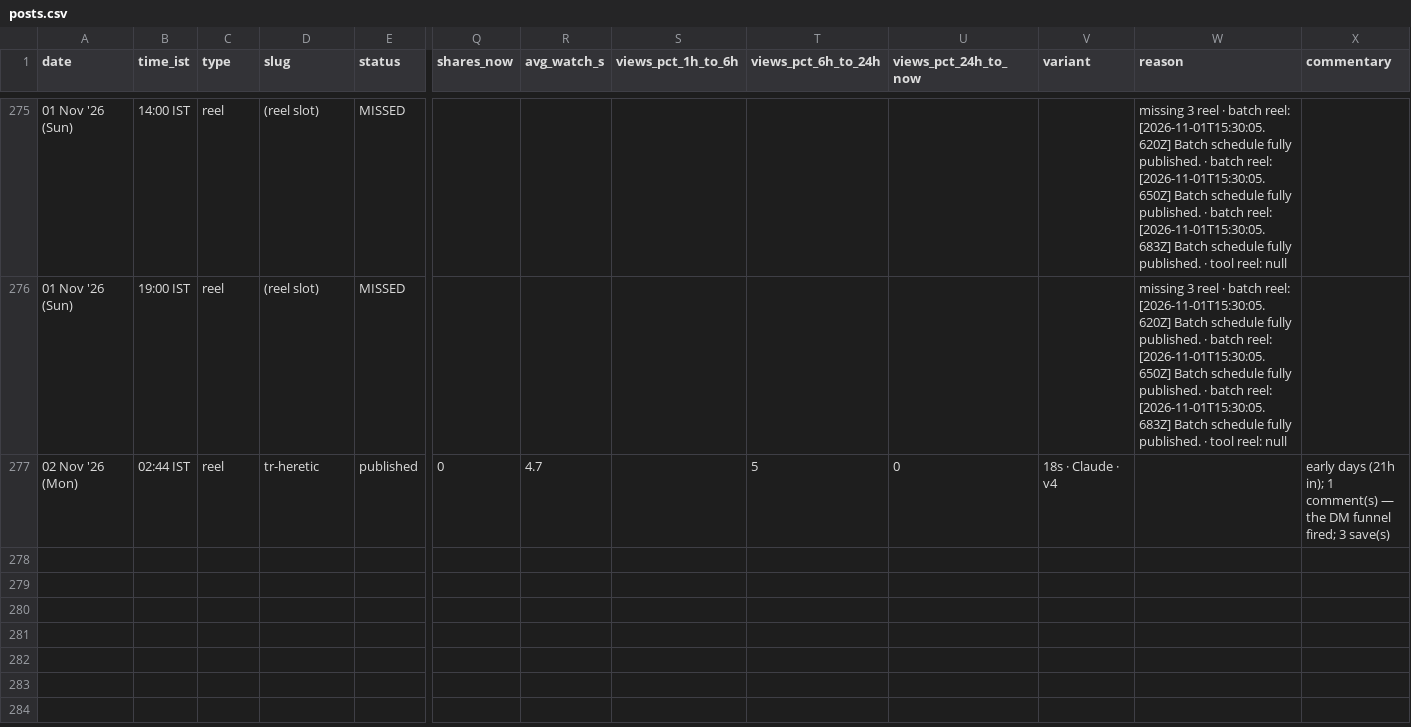
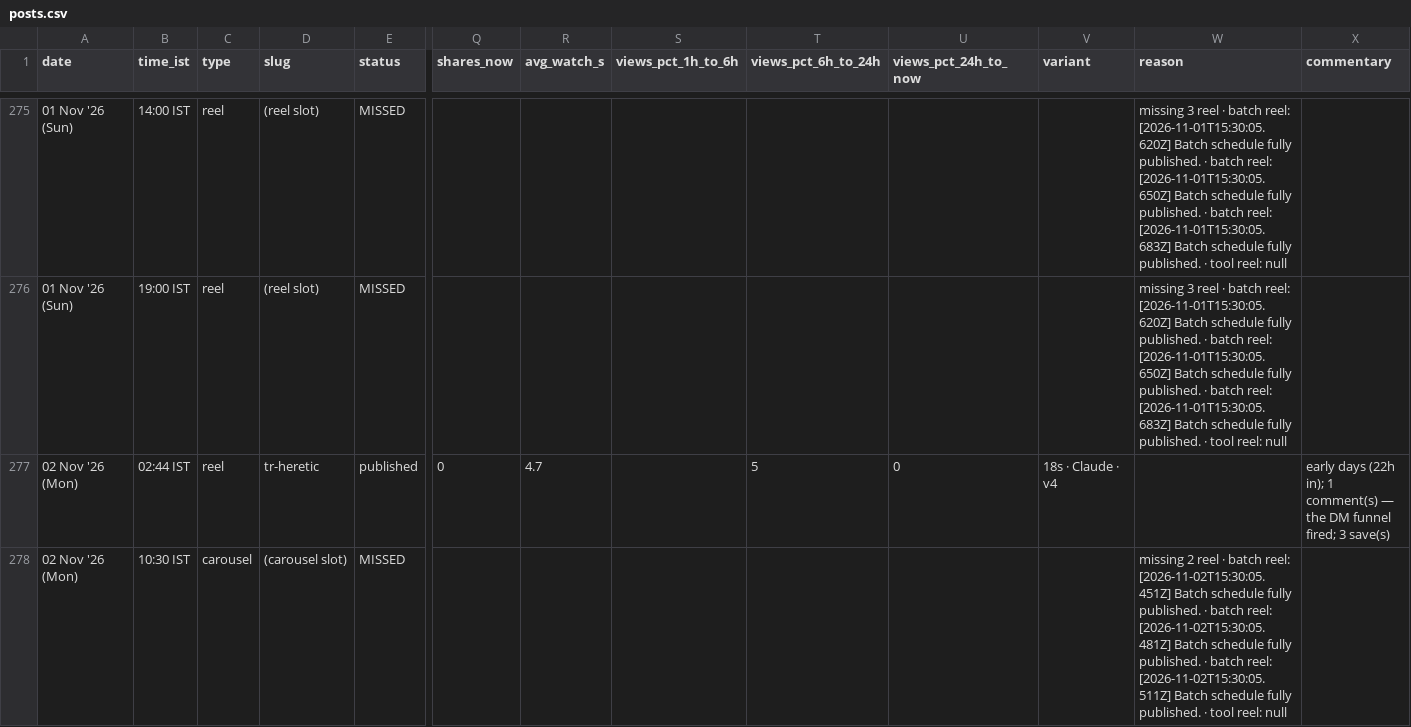
Before and after one commit to archit-akg13/architmittal.com, a CSV file: public/metrics/posts.csv, drawn as a sheet; only a part is shown, gaps mark what is left out; rows hold the shown columns only; the diff covers the shown part only; the diff names each change by its address in the sheet, - before the commit and + after, or states it on an @@ line.

Commit message:
metrics: hourly snapshot [skip ci]

```diff
--- a/public/metrics/posts.csv
+++ b/public/metrics/posts.csv
-X277 (commentary): early days (21h in); 1…
+X277 (commentary): early days (22h in); 1…
+row 278: 02 Nov '26 (Mon) | 10:30 IST | carousel | (carousel slot) | MISSED |  |  |  |  |  |  | missing 2 reel · batch reel: [2026-11-02T15:30:05.451Z] Batch schedule fully published. · batch reel: [2026-11-02T15:30:05.481Z] Batch schedule fully published. · batch reel: [2026-11-02T15:30:05.511Z] Batch schedule fully published. · tool reel: null
```
Also changed, not shown: 1 added row and 1 edited cell elsewhere in this file, public/metrics/daily.csv, public/metrics/status.csv.
